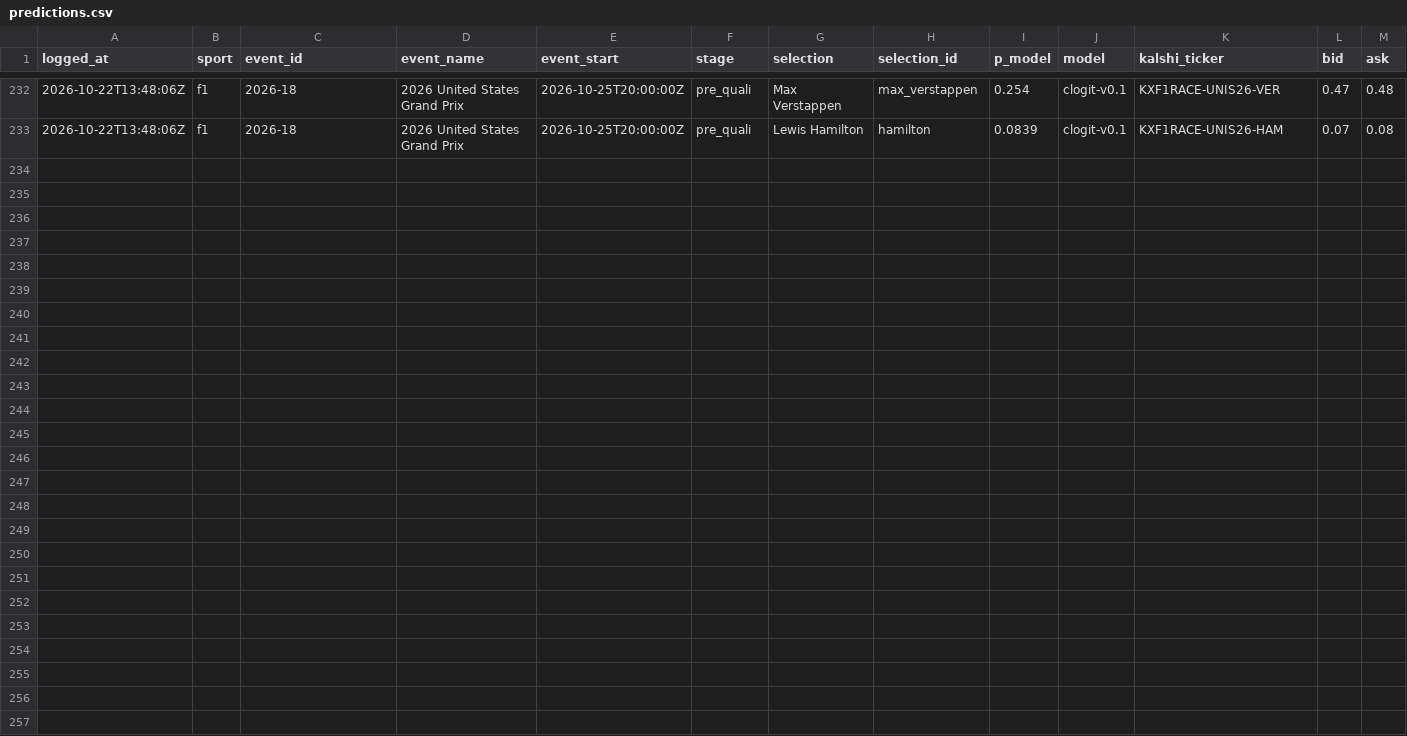
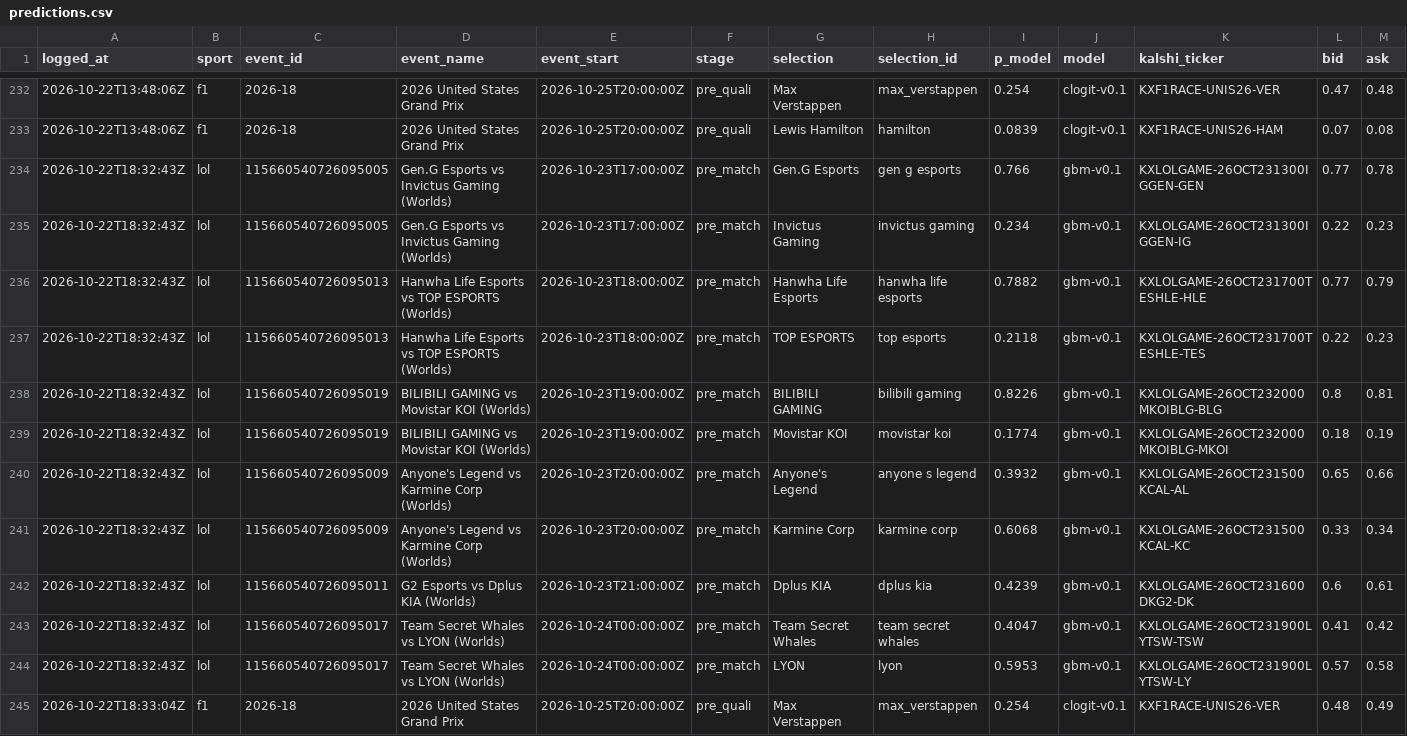
Before and after one commit to huuhuannt1998/f1-lol-quant, a CSV file: ledger/predictions.csv, drawn as a sheet; only a part is shown, gaps mark what is left out; rows hold the shown columns only; the diff names each change by its address in the sheet, - before the commit and + after, or states it on an @@ line.

```diff
--- a/ledger/predictions.csv
+++ b/ledger/predictions.csv
+row 234: 2026-10-22T18:32:43Z | lol | 115660540726095005 | Gen.G Esports vs Invictus Gaming (Worlds) | 2026-10-23T17:00:00Z | pre_match | Gen.G Esports | gen g esports | 0.766 | gbm-v0.1 | KXLOLGAME-26OCT231300IGGEN-GEN | 0.77 | 0.78
+row 235: 2026-10-22T18:32:43Z | lol | 115660540726095005 | Gen.G Esports vs Invictus Gaming (Worlds) | 2026-10-23T17:00:00Z | pre_match | Invictus Gaming | invictus gaming | 0.234 | gbm-v0.1 | KXLOLGAME-26OCT231300IGGEN-IG | 0.22 | 0.23
+row 236: 2026-10-22T18:32:43Z | lol | 115660540726095013 | Hanwha Life Esports vs TOP ESPORTS (Worlds) | 2026-10-23T18:00:00Z | pre_match | Hanwha Life Esports | hanwha life esports | 0.7882 | gbm-v0.1 | KXLOLGAME-26OCT231700TESHLE-HLE | 0.77 | 0.79
+row 237: 2026-10-22T18:32:43Z | lol | 115660540726095013 | Hanwha Life Esports vs TOP ESPORTS (Worlds) | 2026-10-23T18:00:00Z | pre_match | TOP ESPORTS | top esports | 0.2118 | gbm-v0.1 | KXLOLGAME-26OCT231700TESHLE-TES | 0.22 | 0.23
+row 238: 2026-10-22T18:32:43Z | lol | 115660540726095019 | BILIBILI GAMING vs Movistar KOI (Worlds) | 2026-10-23T19:00:00Z | pre_match | BILIBILI GAMING | bilibili gaming | 0.8226 | gbm-v0.1 | KXLOLGAME-26OCT232000MKOIBLG-BLG | 0.8 | 0.81
+row 239: 2026-10-22T18:32:43Z | lol | 115660540726095019 | BILIBILI GAMING vs Movistar KOI (Worlds) | 2026-10-23T19:00:00Z | pre_match | Movistar KOI | movistar koi | 0.1774 | gbm-v0.1 | KXLOLGAME-26OCT232000MKOIBLG-MKOI | 0.18 | 0.19
+row 240: 2026-10-22T18:32:43Z | lol | 115660540726095009 | Anyone's Legend vs Karmine Corp (Worlds) | 2026-10-23T20:00:00Z | pre_match | Anyone's Legend | anyone s legend | 0.3932 | gbm-v0.1 | KXLOLGAME-26OCT231500KCAL-AL | 0.65 | 0.66
+row 241: 2026-10-22T18:32:43Z | lol | 115660540726095009 | Anyone's Legend vs Karmine Corp (Worlds) | 2026-10-23T20:00:00Z | pre_match | Karmine Corp | karmine corp | 0.6068 | gbm-v0.1 | KXLOLGAME-26OCT231500KCAL-KC | 0.33 | 0.34
+row 242: 2026-10-22T18:32:43Z | lol | 115660540726095011 | G2 Esports vs Dplus KIA (Worlds) | 2026-10-23T21:00:00Z | pre_match | Dplus KIA | dplus kia | 0.4239 | gbm-v0.1 | KXLOLGAME-26OCT231600DKG2-DK | 0.6 | 0.61
+row 243: 2026-10-22T18:32:43Z | lol | 115660540726095017 | Team Secret Whales vs LYON (Worlds) | 2026-10-24T00:00:00Z | pre_match | Team Secret Whales | team secret whales | 0.4047 | gbm-v0.1 | KXLOLGAME-26OCT231900LYTSW-TSW | 0.41 | 0.42
+row 244: 2026-10-22T18:32:43Z | lol | 115660540726095017 | Team Secret Whales vs LYON (Worlds) | 2026-10-24T00:00:00Z | pre_match | LYON | lyon | 0.5953 | gbm-v0.1 | KXLOLGAME-26OCT231900LYTSW-LY | 0.57 | 0.58
+row 245: 2026-10-22T18:33:04Z | f1 | 2026-18 | 2026 United States Grand Prix | 2026-10-25T20:00:00Z | pre_quali | Max Verstappen | max_verstappen | 0.254 | clogit-v0.1 | KXF1RACE-UNIS26-VER | 0.48 | 0.49
```
Also changed, not shown: ledger/results.csv, 3 other files.
